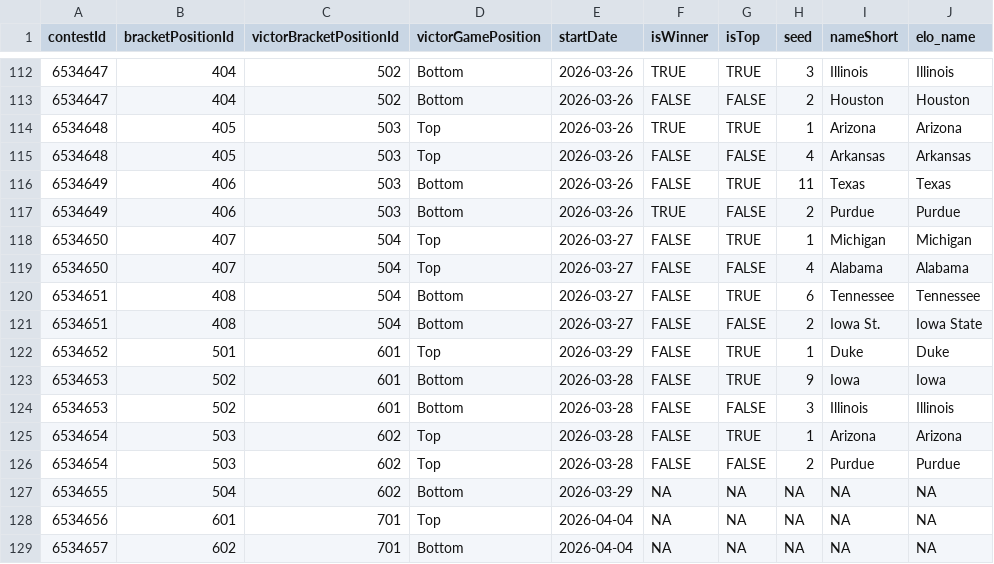
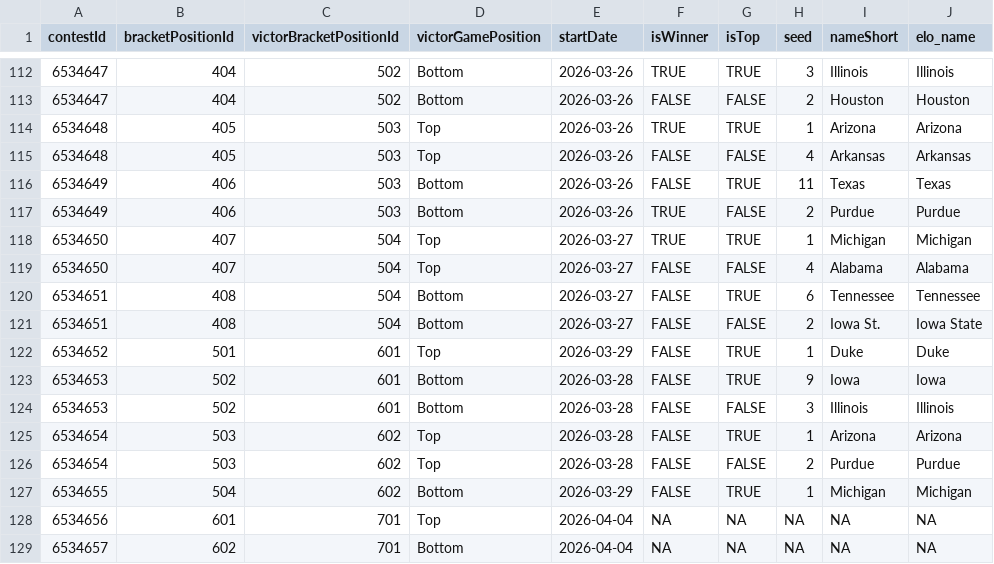
Before and after one commit to jbccre/madness, a CSV file: men/gamestate.csv, drawn as a sheet; only a part is shown, gaps mark what is left out.

```diff
--- a/men/gamestate.csv
+++ b/men/gamestate.csv
@@ -117,3 +117,3 @@ contestId,bracketPositionId,victorBracketPositionId,victorGamePosition,startDate
 6534649,406,503,Bottom,2026-03-26,TRUE,FALSE,2,Purdue,Purdue
-6534650,407,504,Top,2026-03-27,FALSE,TRUE,1,Michigan,Michigan
+6534650,407,504,Top,2026-03-27,TRUE,TRUE,1,Michigan,Michigan
 6534650,407,504,Top,2026-03-27,FALSE,FALSE,4,Alabama,Alabama
@@ -126,3 +126,3 @@ contestId,bracketPositionId,victorBracketPositionId,victorGamePosition,startDate
 6534654,503,602,Top,2026-03-28,FALSE,FALSE,2,Purdue,Purdue
-6534655,504,602,Bottom,2026-03-29,NA,NA,NA,NA,NA
+6534655,504,602,Bottom,2026-03-29,FALSE,TRUE,1,Michigan,Michigan
 6534656,601,701,Top,2026-04-04,NA,NA,NA,NA,NA
```
Also changed, not shown: men/all_standings.csv, men/current_standings.csv, 1 other file.
